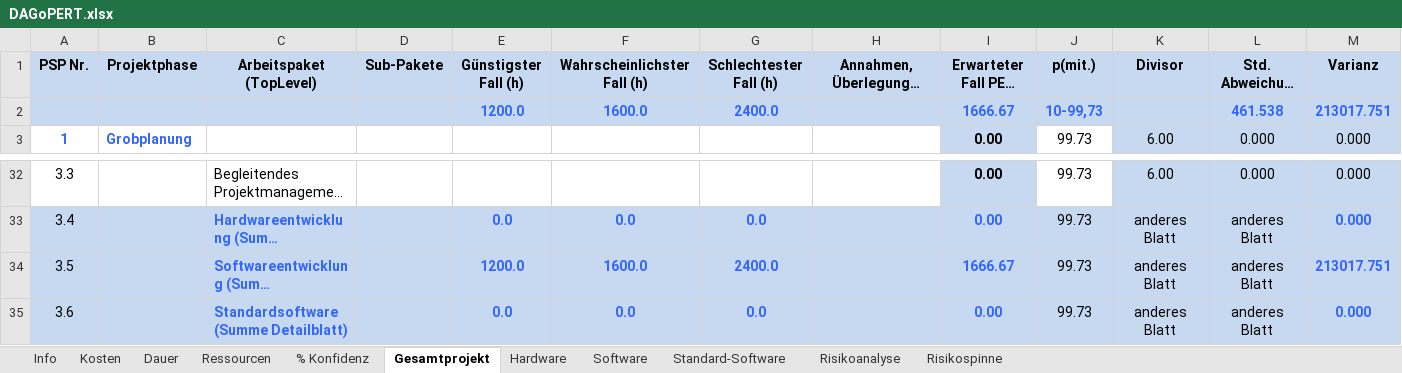
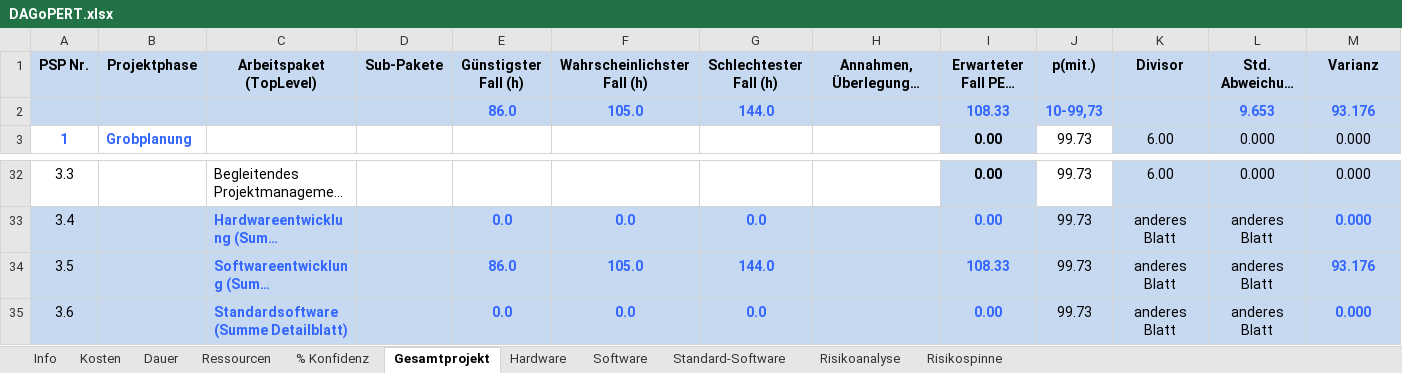
Before and after one commit to softwareTechnik1213/projekt, an Excel workbook: MADN/DAGoPERT.xlsx, sheet Gesamtprojekt, drawn as a sheet; only a part is shown, gaps mark what is left out; long unchanged cells end in …; values as stored, in another font and other column widths than the file's, no borders; removed rows and columns are numbered as before the commit, all else as after; the diff names each change by its address in the sheet, - before the commit and + after, or states it on an @@ line.

```diff
--- a/MADN/DAGoPERT.xlsx (sheet Gesamtprojekt)
+++ b/MADN/DAGoPERT.xlsx (sheet Gesamtprojekt)
-row 2:  |  |  |  | 1200.0 | 1600.0 | 2400.0 |  | 1666.67 | 10-99,73 |  | 461.538 | 213017.751
+row 2:  |  |  |  | 86.0 | 105.0 | 144.0 |  | 108.33 | 10-99,73 |  | 9.653 | 93.176
-E34 (Günstigster Fall (h)): 1200.0
+E34 (Günstigster Fall (h)): 86.0
-F34 (Wahrscheinlichster Fall (h)): 1600.0
+F34 (Wahrscheinlichster Fall (h)): 105.0
-G34 (Schlechtester Fall (h)): 2400.0
+G34 (Schlechtester Fall (h)): 144.0
-I34 (Erwarteter Fall PERT (h)): 1666.67
+I34 (Erwarteter Fall PERT (h)): 108.33
-M34 (Varianz): 213017.751
+M34 (Varianz): 93.176
```
Also changed, not shown: sheet Software, sheet Dauer, sheet % Konfidenz, sheet Ressourcen, sheet Kosten, hidden cells, charts or pictures.
